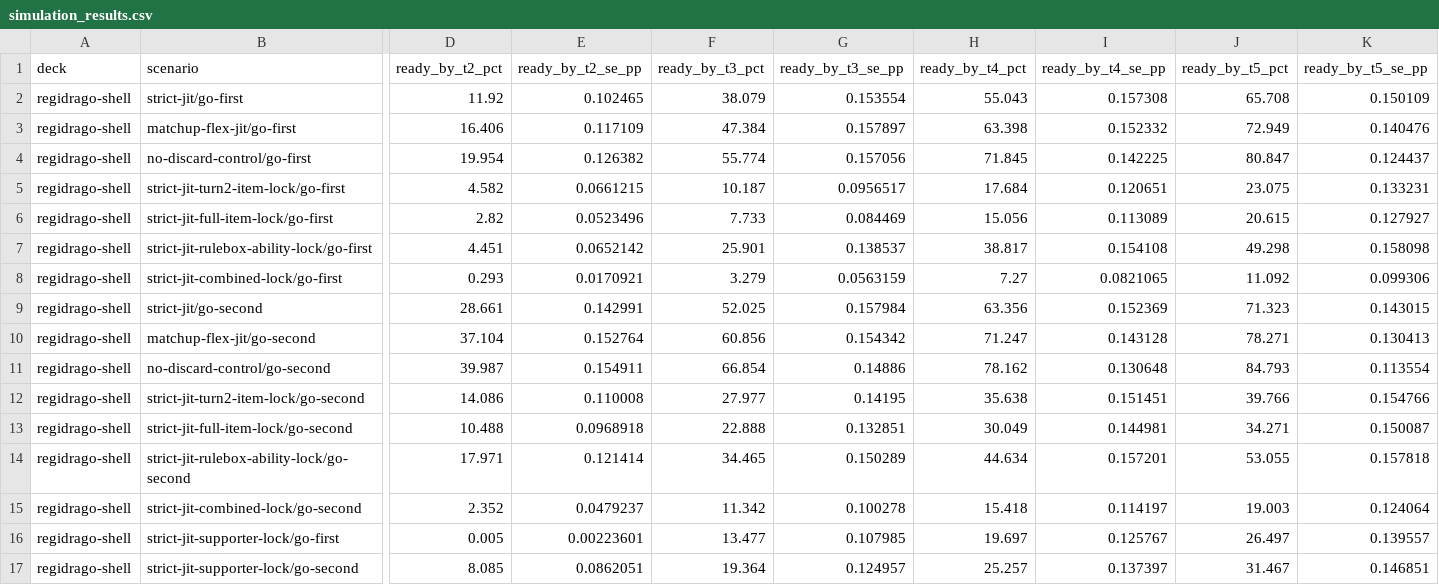
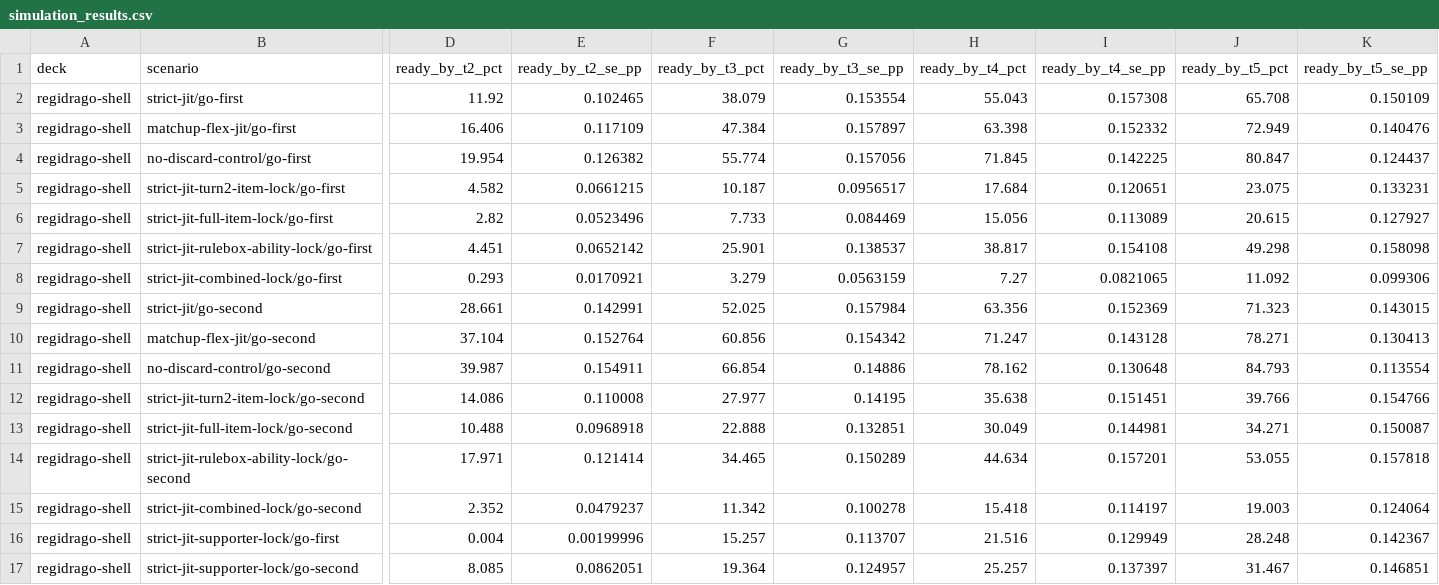
Before and after one commit to FlareZ123/pokemon-sims, a CSV file: results/simulation_results.csv, drawn as a sheet; only a part is shown, gaps mark what is left out; the diff covers the shown part only; the diff names each change by its address in the sheet, - before the commit and + after, or states it on an @@ line.

Commit message:
Reapply source-bound shell matrix after current main (#1443)

```diff
--- a/results/simulation_results.csv
+++ b/results/simulation_results.csv
-D16 (ready_by_t2_pct): 0.005
+D16 (ready_by_t2_pct): 0.004
-E16 (ready_by_t2_se_pp): 0.00223601
+E16 (ready_by_t2_se_pp): 0.00199996
-F16 (ready_by_t3_pct): 13.477
+F16 (ready_by_t3_pct): 15.257
-G16 (ready_by_t3_se_pp): 0.107985
+G16 (ready_by_t3_se_pp): 0.113707
-H16 (ready_by_t4_pct): 19.697
+H16 (ready_by_t4_pct): 21.516
-I16 (ready_by_t4_se_pp): 0.125767
+I16 (ready_by_t4_se_pp): 0.129949
-J16 (ready_by_t5_pct): 26.497
+J16 (ready_by_t5_pct): 28.248
-K16 (ready_by_t5_se_pp): 0.139557
+K16 (ready_by_t5_se_pp): 0.142367
```
Also changed, not shown: 16 edited cells elsewhere in this file.
